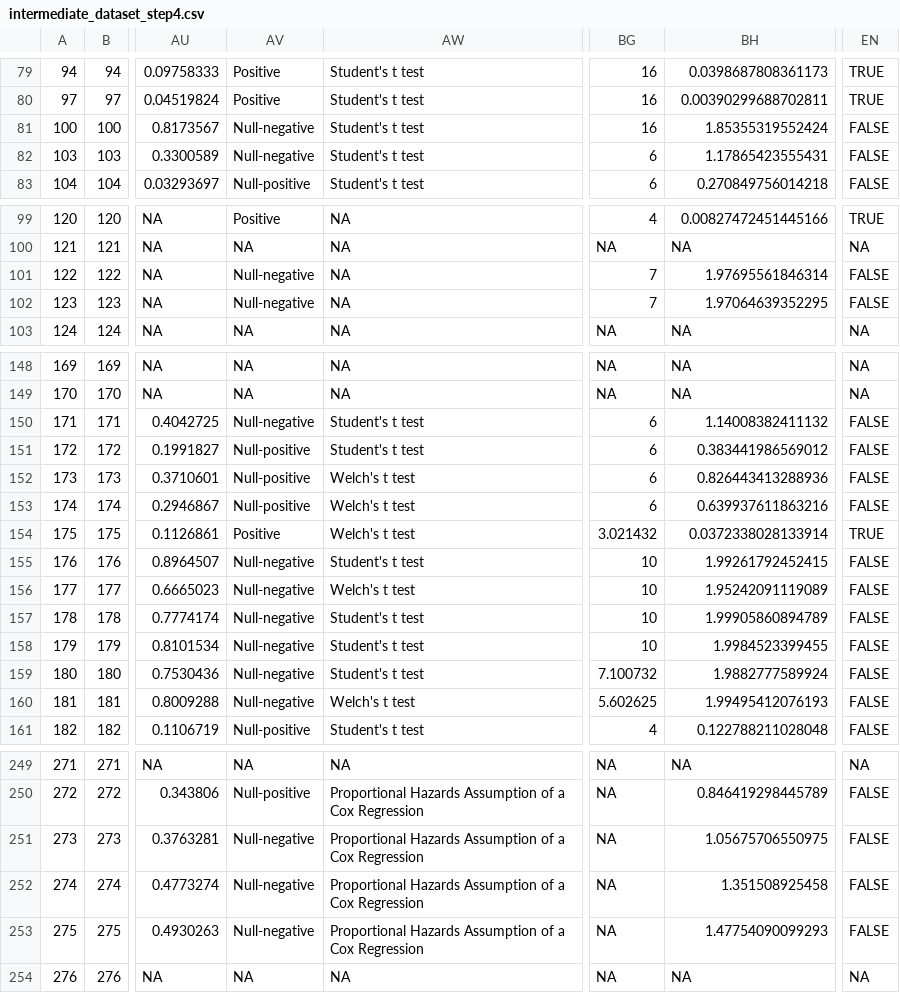
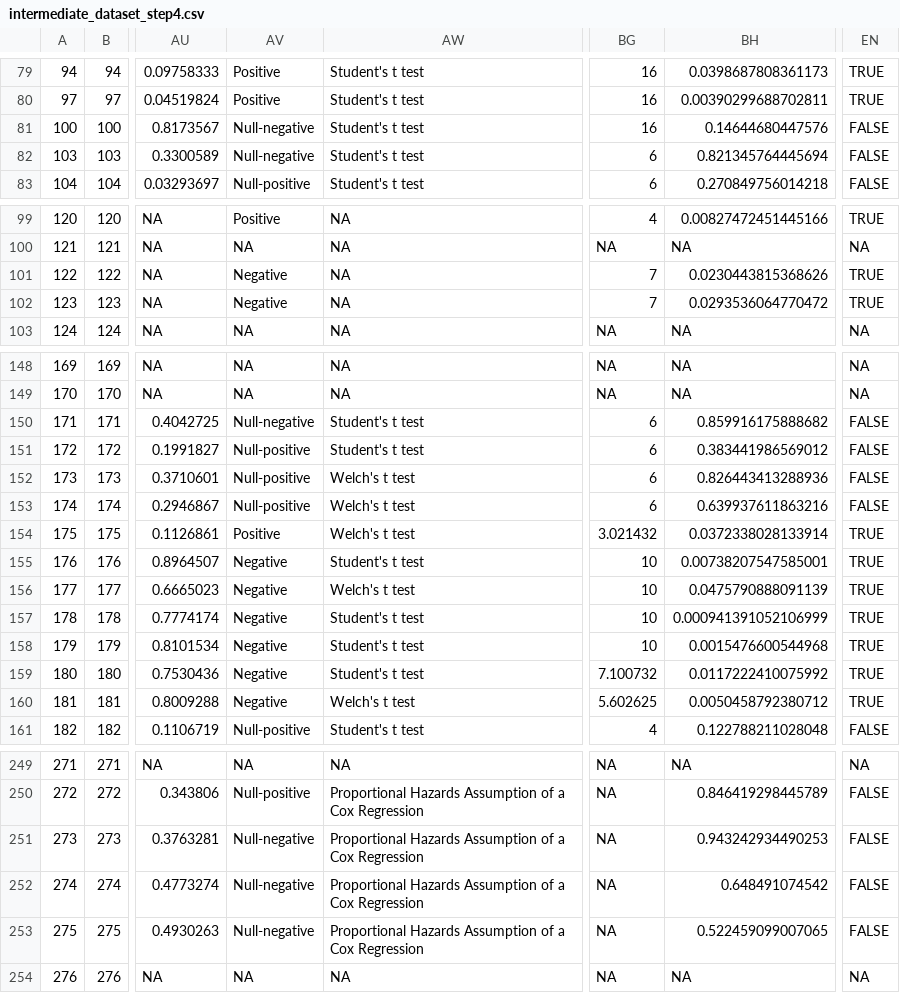
Before and after one commit to mayamathur/rpcb, a CSV file: Prepped data/Intermediate work/intermediate_dataset_step4.csv, drawn as a sheet; only a part is shown, gaps mark what is left out; the diff covers the shown part only; the diff names each change by its address in the sheet, - before the commit and + after, or states it on an @@ line.

```diff
--- a/Prepped data/Intermediate work/intermediate_dataset_step4.csv
+++ b/Prepped data/Intermediate work/intermediate_dataset_step4.csv
-BH81: 1.85355319552424
+BH81: 0.14644680447576
-BH82: 1.17865423555431
+BH82: 0.821345764445694
-AV101:AV102: Null-negative
+AV101:AV102: Negative
-BH101: 1.97695561846314
+BH101: 0.0230443815368626
-EN101:EN102: FALSE
+EN101:EN102: TRUE
-BH102: 1.97064639352295
+BH102: 0.0293536064770472
-BH150: 1.14008382411132
+BH150: 0.859916175888682
-AV155:AV160: Null-negative
+AV155:AV160: Negative
-BH155: 1.99261792452415
+BH155: 0.00738207547585001
-EN155:EN160: FALSE
+EN155:EN160: TRUE
-BH156: 1.95242091119089
+BH156: 0.0475790888091139
-BH157: 1.99905860894789
+BH157: 0.000941391052106999
-BH158: 1.9984523399455
+BH158: 0.0015476600544968
-BH159: 1.9882777589924
+BH159: 0.0117222410075992
-BH160: 1.99495412076193
+BH160: 0.0050458792380712
-BH251: 1.05675706550975
+BH251: 0.943242934490253
-BH252: 1.351508925458
+BH252: 0.648491074542
-BH253: 1.47754090099293
+BH253: 0.522459099007065
```
Also changed, not shown: 16 edited cells elsewhere in this file, 1 other file.
